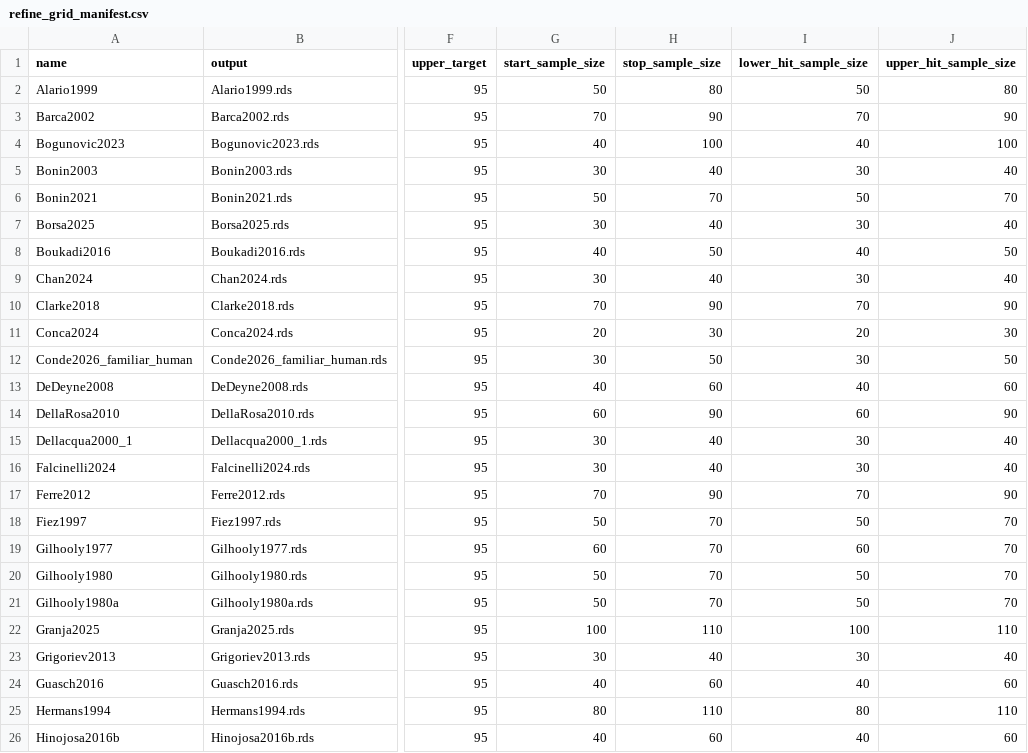
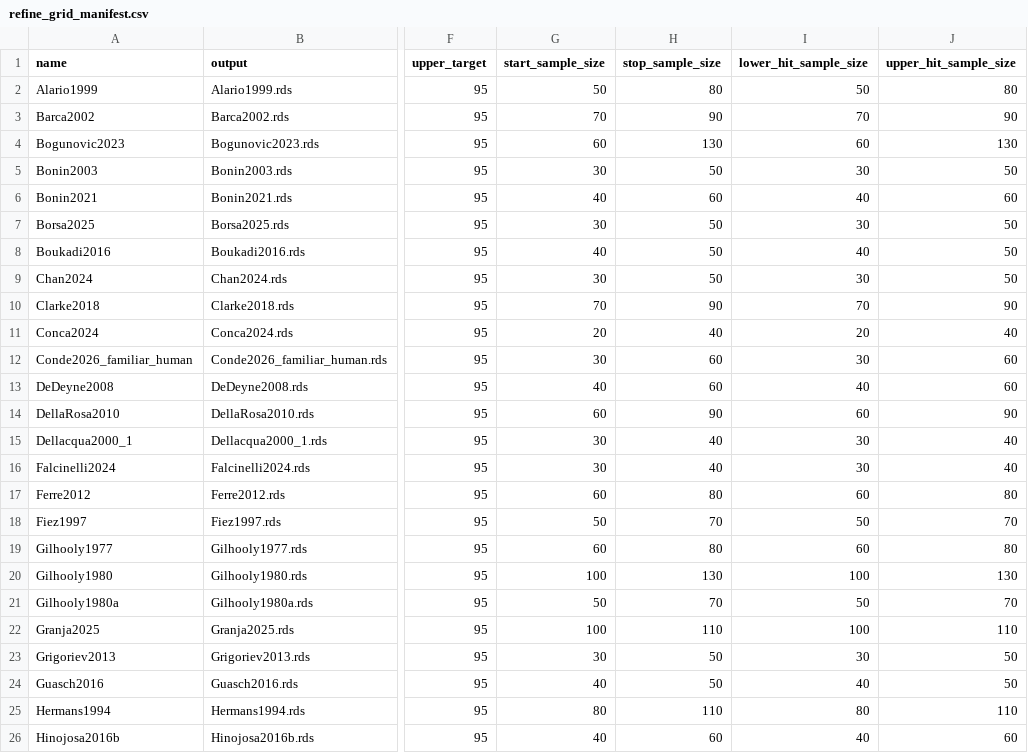
Before and after one commit to SemanticPriming/ML-One-Network, a CSV file: 05-Power/simulations/familiar/refined/refine_grid_manifest.csv, drawn as a sheet; only a part is shown, gaps mark what is left out; the diff covers the shown part only; the diff names each change by its address in the sheet, - before the commit and + after, or states it on an @@ line.

Commit message:
more simulations and runs

```diff
--- a/05-Power/simulations/familiar/refined/refine_grid_manifest.csv
+++ b/05-Power/simulations/familiar/refined/refine_grid_manifest.csv
-G4 (start_sample_size): 40
+G4 (start_sample_size): 60
-H4 (stop_sample_size): 100
+H4 (stop_sample_size): 130
-I4 (lower_hit_sample_size): 40
+I4 (lower_hit_sample_size): 60
-J4 (upper_hit_sample_size): 100
+J4 (upper_hit_sample_size): 130
-H5 (stop_sample_size): 40
+H5 (stop_sample_size): 50
-J5 (upper_hit_sample_size): 40
+J5 (upper_hit_sample_size): 50
-G6 (start_sample_size): 50
+G6 (start_sample_size): 40
-H6 (stop_sample_size): 70
+H6 (stop_sample_size): 60
-I6 (lower_hit_sample_size): 50
+I6 (lower_hit_sample_size): 40
-J6 (upper_hit_sample_size): 70
+J6 (upper_hit_sample_size): 60
-H7 (stop_sample_size): 40
+H7 (stop_sample_size): 50
-J7 (upper_hit_sample_size): 40
+J7 (upper_hit_sample_size): 50
-H9 (stop_sample_size): 40
+H9 (stop_sample_size): 50
-J9 (upper_hit_sample_size): 40
+J9 (upper_hit_sample_size): 50
-H11 (stop_sample_size): 30
+H11 (stop_sample_size): 40
-J11 (upper_hit_sample_size): 30
+J11 (upper_hit_sample_size): 40
-H12 (stop_sample_size): 50
+H12 (stop_sample_size): 60
-J12 (upper_hit_sample_size): 50
+J12 (upper_hit_sample_size): 60
-G17 (start_sample_size): 70
+G17 (start_sample_size): 60
-H17 (stop_sample_size): 90
+H17 (stop_sample_size): 80
-I17 (lower_hit_sample_size): 70
+I17 (lower_hit_sample_size): 60
-J17 (upper_hit_sample_size): 90
+J17 (upper_hit_sample_size): 80
-H19 (stop_sample_size): 70
+H19 (stop_sample_size): 80
-J19 (upper_hit_sample_size): 70
+J19 (upper_hit_sample_size): 80
-G20 (start_sample_size): 50
+G20 (start_sample_size): 100
-H20 (stop_sample_size): 70
+H20 (stop_sample_size): 130
-I20 (lower_hit_sample_size): 50
+I20 (lower_hit_sample_size): 100
-J20 (upper_hit_sample_size): 70
+J20 (upper_hit_sample_size): 130
-H23 (stop_sample_size): 40
+H23 (stop_sample_size): 50
-J23 (upper_hit_sample_size): 40
+J23 (upper_hit_sample_size): 50
-H24 (stop_sample_size): 60
+H24 (stop_sample_size): 50
-J24 (upper_hit_sample_size): 60
+J24 (upper_hit_sample_size): 50
```
Also changed, not shown: 49 edited cells elsewhere in this file, 18 other files.
